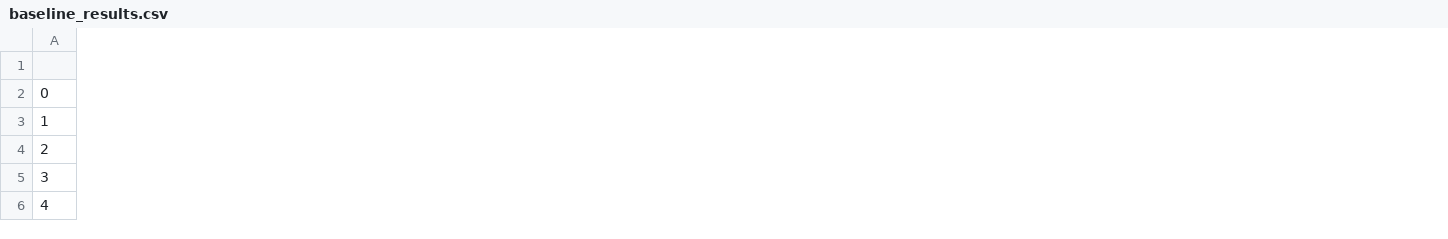
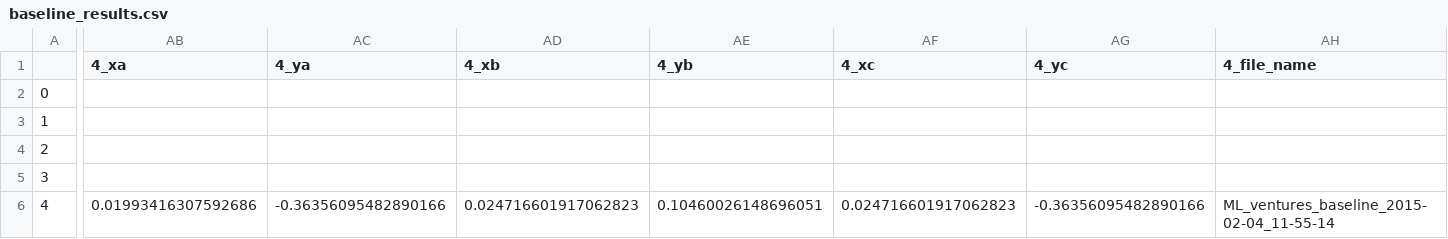
Before and after one commit to BrainTech/openbci, a CSV file: exps/ventures/data/baseline_results.csv, drawn as a sheet; only a part is shown, gaps mark what is left out; the diff covers the shown part only; the diff names each change by its address in the sheet, - before the commit and + after, or states it on an @@ line.

Commit message:
user ML data sesion 3,4

```diff
--- a/exps/ventures/data/baseline_results.csv
+++ b/exps/ventures/data/baseline_results.csv
+column AB (4_xa), row 6: 0.01993416307592686
+column AC (4_ya), row 6: -0.36356095482890166
+column AD (4_xb), row 6: 0.024716601917062823
+column AE (4_yb), row 6: 0.10460026148696051
+column AF (4_xc), row 6: 0.024716601917062823
+column AG (4_yc), row 6: -0.36356095482890166
+column AH (4_file_name), row 6: ML_ventures_baseline_2015-02-04_11-55-14
```
Also changed, not shown: 1 added column and 9 edited cells elsewhere in this file, exps/ventures/data/calibration_results.csv, exps/ventures/data/calibration_results_2.csv, 1 other file.
